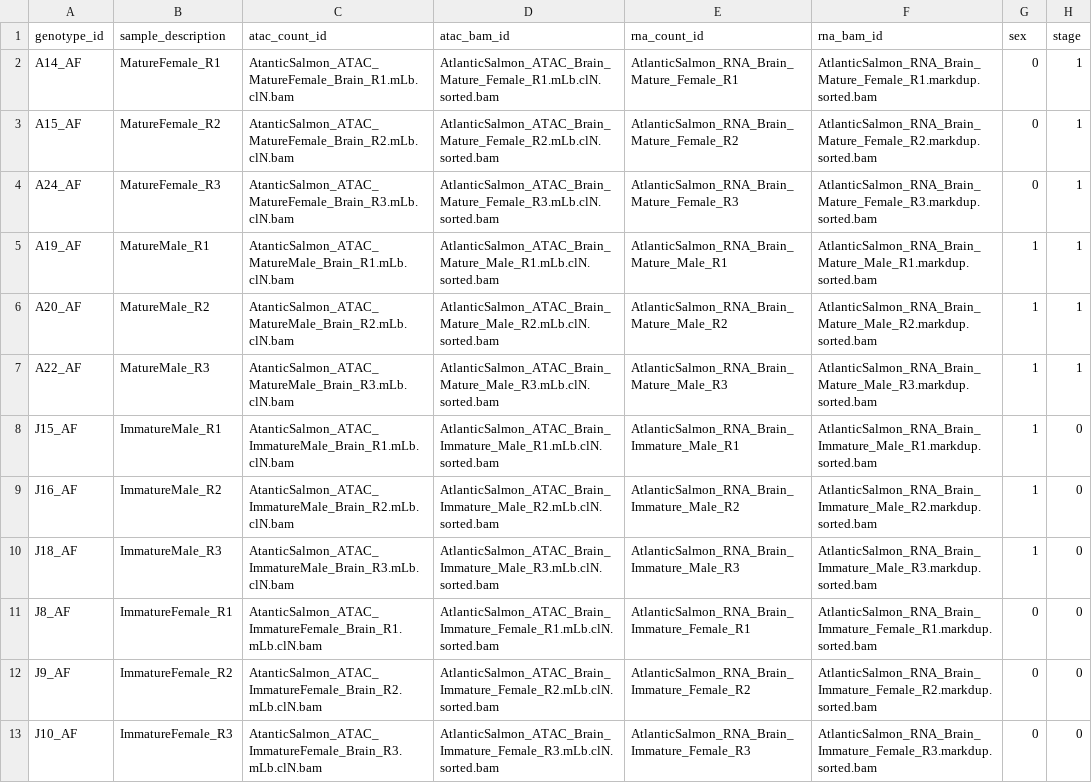
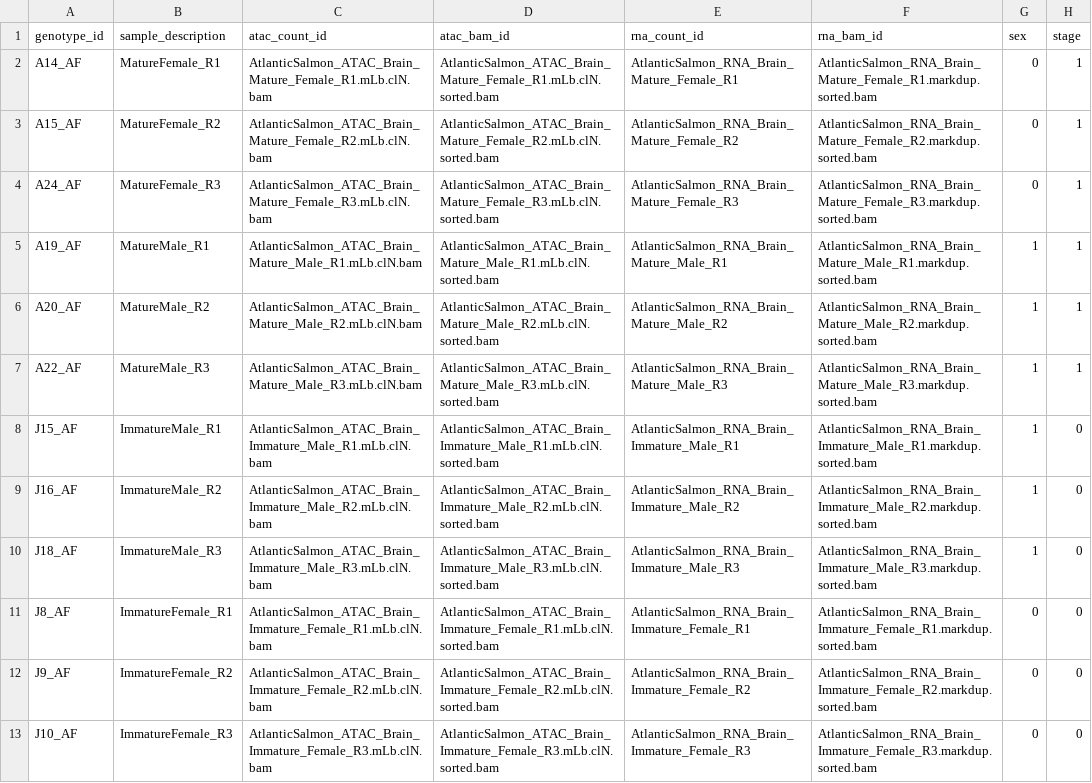
Before and after one commit to datngu/nf-rasqual, a CSV file: data/meta/Brain.csv, drawn as a sheet; the diff names each change by its address in the sheet, - before the commit and + after, or states it on an @@ line.

Commit message:
meta

```diff
--- a/data/meta/Brain.csv
+++ b/data/meta/Brain.csv
-C2 (atac_count_id): AtanticSalmon_ATAC_MatureFemale_Brain_R1.mLb.clN.bam
+C2 (atac_count_id): AtlanticSalmon_ATAC_Brain_Mature_Female_R1.mLb.clN.bam
-C3 (atac_count_id): AtanticSalmon_ATAC_MatureFemale_Brain_R2.mLb.clN.bam
+C3 (atac_count_id): AtlanticSalmon_ATAC_Brain_Mature_Female_R2.mLb.clN.bam
-C4 (atac_count_id): AtanticSalmon_ATAC_MatureFemale_Brain_R3.mLb.clN.bam
+C4 (atac_count_id): AtlanticSalmon_ATAC_Brain_Mature_Female_R3.mLb.clN.bam
-C5 (atac_count_id): AtanticSalmon_ATAC_MatureMale_Brain_R1.mLb.clN.bam
+C5 (atac_count_id): AtlanticSalmon_ATAC_Brain_Mature_Male_R1.mLb.clN.bam
-C6 (atac_count_id): AtanticSalmon_ATAC_MatureMale_Brain_R2.mLb.clN.bam
+C6 (atac_count_id): AtlanticSalmon_ATAC_Brain_Mature_Male_R2.mLb.clN.bam
-C7 (atac_count_id): AtanticSalmon_ATAC_MatureMale_Brain_R3.mLb.clN.bam
+C7 (atac_count_id): AtlanticSalmon_ATAC_Brain_Mature_Male_R3.mLb.clN.bam
-C8 (atac_count_id): AtanticSalmon_ATAC_ImmatureMale_Brain_R1.mLb.clN.bam
+C8 (atac_count_id): AtlanticSalmon_ATAC_Brain_Immature_Male_R1.mLb.clN.bam
-C9 (atac_count_id): AtanticSalmon_ATAC_ImmatureMale_Brain_R2.mLb.clN.bam
+C9 (atac_count_id): AtlanticSalmon_ATAC_Brain_Immature_Male_R2.mLb.clN.bam
-C10 (atac_count_id): AtanticSalmon_ATAC_ImmatureMale_Brain_R3.mLb.clN.bam
+C10 (atac_count_id): AtlanticSalmon_ATAC_Brain_Immature_Male_R3.mLb.clN.bam
-C11 (atac_count_id): AtanticSalmon_ATAC_ImmatureFemale_Brain_R1.mLb.clN.bam
+C11 (atac_count_id): AtlanticSalmon_ATAC_Brain_Immature_Female_R1.mLb.clN.bam
-C12 (atac_count_id): AtanticSalmon_ATAC_ImmatureFemale_Brain_R2.mLb.clN.bam
+C12 (atac_count_id): AtlanticSalmon_ATAC_Brain_Immature_Female_R2.mLb.clN.bam
-C13 (atac_count_id): AtanticSalmon_ATAC_ImmatureFemale_Brain_R3.mLb.clN.bam
+C13 (atac_count_id): AtlanticSalmon_ATAC_Brain_Immature_Female_R3.mLb.clN.bam
```
Also changed, not shown: data/meta/Gill.csv, data/meta/Gonad.csv, 3 other files.
